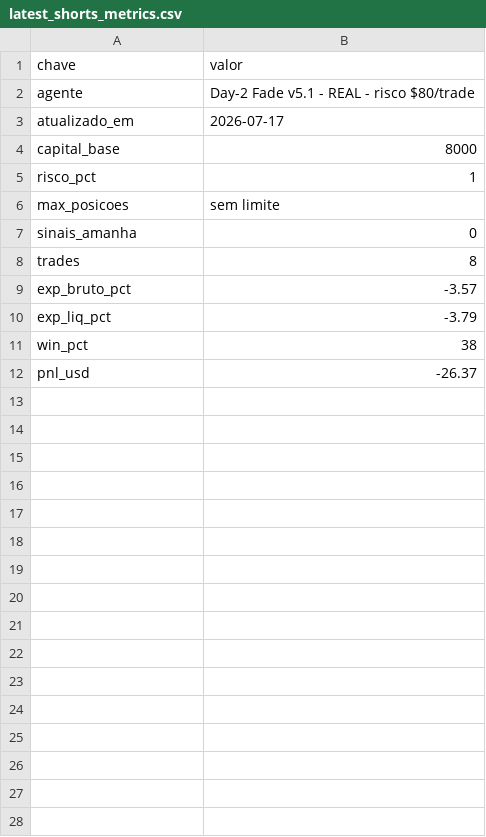
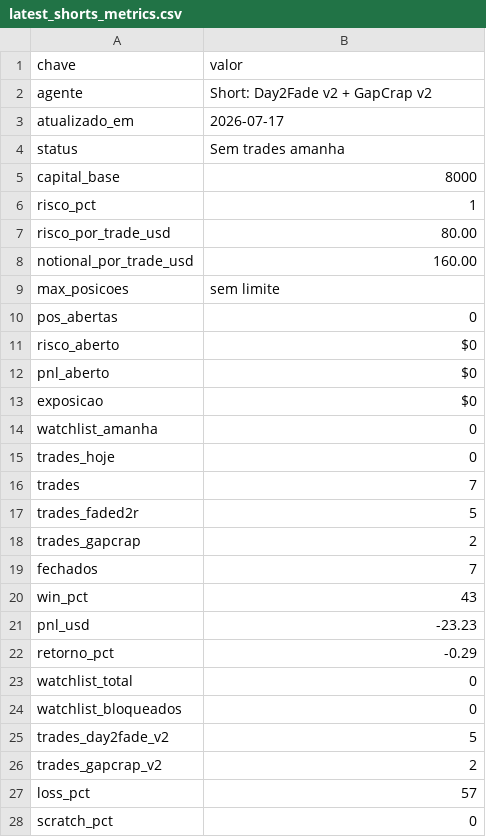
Before and after one commit to vmossini/radar-dashboard, a CSV file: latest_shorts_metrics.csv, drawn as a sheet; only a part is shown; the diff covers the shown part only.

```diff
--- a/latest_shorts_metrics.csv
+++ b/latest_shorts_metrics.csv
@@ -1,12 +1,28 @@
 chave,valor
-agente,Day-2 Fade v5.1 - REAL - risco $80/trade
+agente,Short: Day2Fade v2 + GapCrap v2
 atualizado_em,2026-07-17
+status,Sem trades amanha
 capital_base,8000
 risco_pct,1
+risco_por_trade_usd,80.00
+notional_por_trade_usd,160.00
 max_posicoes,sem limite
-sinais_amanha,0
-trades,8
-exp_bruto_pct,-3.57
-exp_liq_pct,-3.79
-win_pct,38
-pnl_usd,-26.37
+pos_abertas,0
+risco_aberto,$0
+pnl_aberto,$0
+exposicao,$0
+watchlist_amanha,0
+trades_hoje,0
+trades,7
+trades_faded2r,5
+trades_gapcrap,2
+fechados,7
+win_pct,43
+pnl_usd,-23.23
+retorno_pct,-0.29
+watchlist_total,0
+watchlist_bloqueados,0
+trades_day2fade_v2,5
+trades_gapcrap_v2,2
+loss_pct,57
+scratch_pct,0
```
Also changed, not shown: 67 added rows elsewhere in this file, latest_short_agent.csv, latest_short_agent_metrics.csv, 2 other files.
